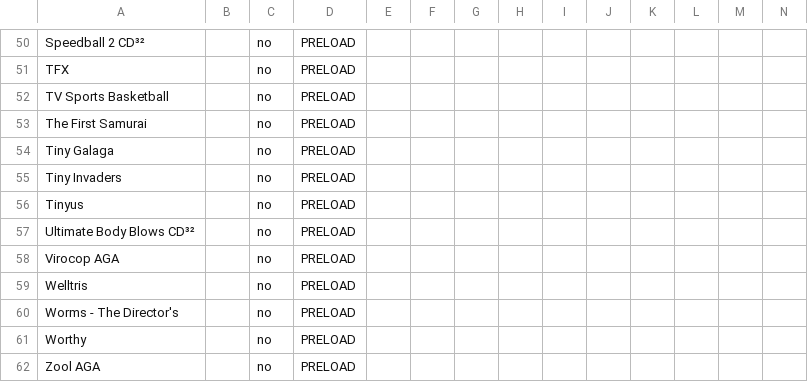
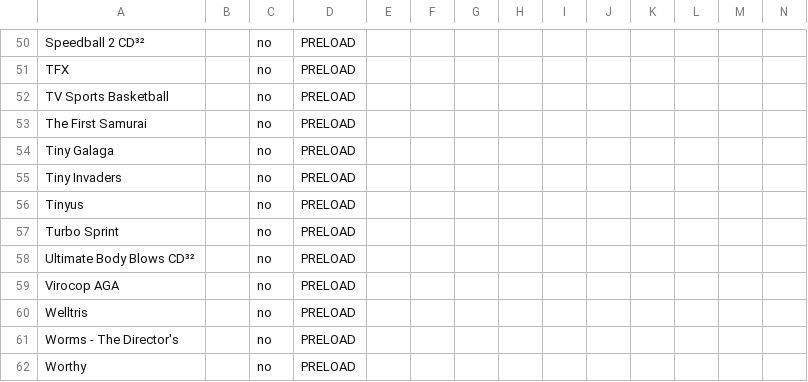
Before and after one commit to jotd666/amiga68ktools, a CSV file: compilation_maker/miss_gameinfo.csv, drawn as a sheet; only a part is shown, gaps mark what is left out; the shorter side is filled out with more unchanged rows; rows hold the shown columns only; the diff names each change by its address in the sheet, - before the commit and + after, or states it on an @@ line.

```diff
--- a/compilation_maker/miss_gameinfo.csv
+++ b/compilation_maker/miss_gameinfo.csv
+row 57: Turbo Sprint |  | no | PRELOAD
```
Also changed, not shown: 4 other files.
